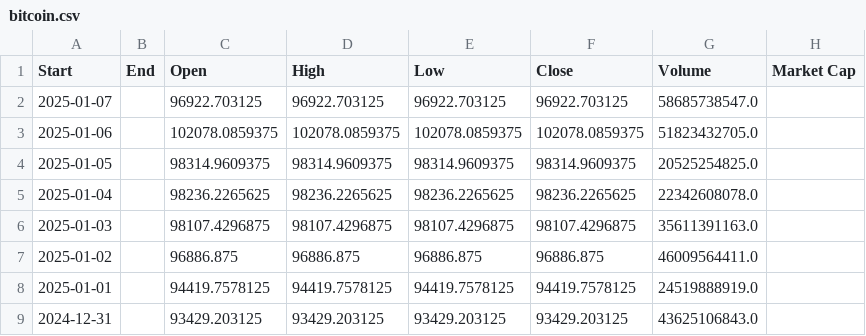
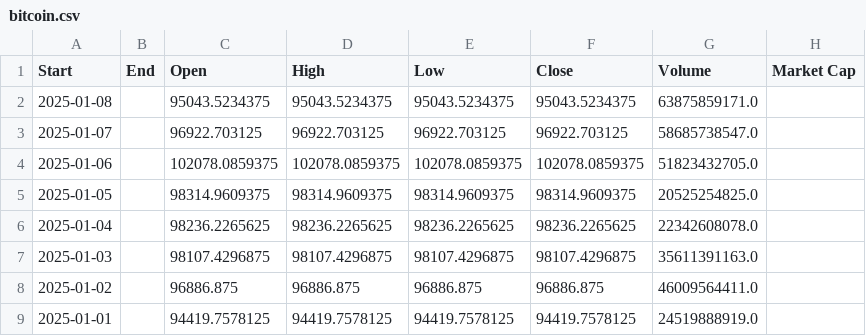
Before and after one commit to nosredna-btc/btc-cycle-charts, a CSV file: bitcoin.csv, drawn as a sheet; only a part is shown; the shorter side is filled out with more unchanged rows.

```diff
--- a/bitcoin.csv
+++ b/bitcoin.csv
@@ -1,2 +1,3 @@
 Start,End,Open,High,Low,Close,Volume,Market Cap
+2025-01-08,,95043.5234375,95043.5234375,95043.5234375,95043.5234375,63875859171.0,
 2025-01-07,,96922.703125,96922.703125,96922.703125,96922.703125,58685738547.0,
```
Also changed, not shown: 1 other file.
